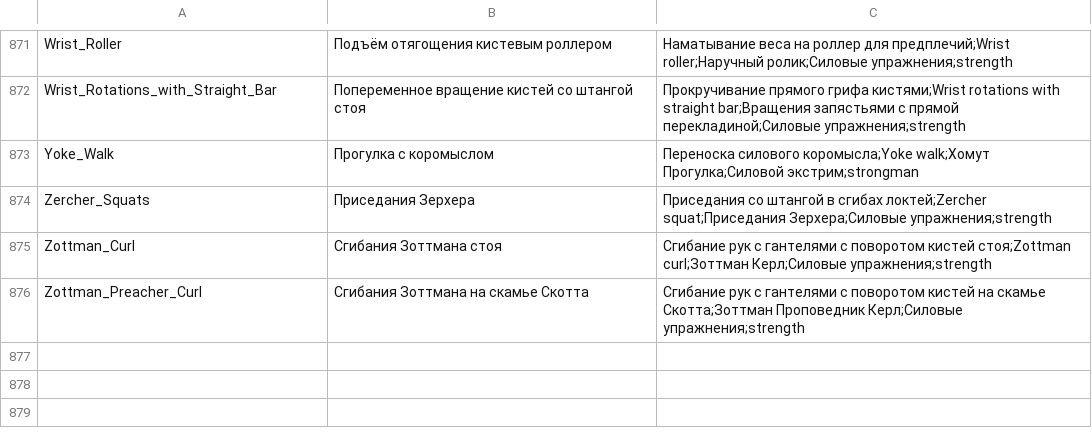
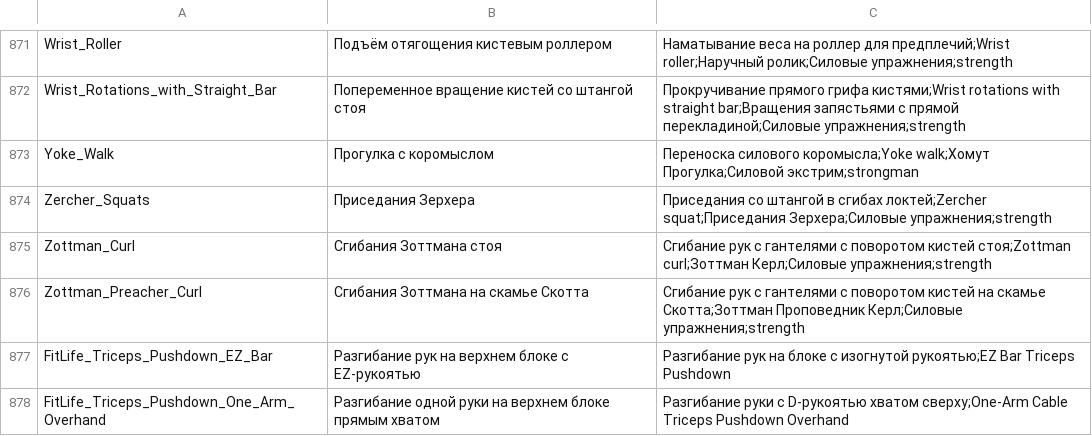
Before and after one commit to KeltorHD/Fitness-Tracker, a TSV file: Data/ExerciseLibrary/selection.tsv, drawn as a sheet; only a part is shown, gaps mark what is left out.

```diff
--- a/Data/ExerciseLibrary/selection.tsv
+++ b/Data/ExerciseLibrary/selection.tsv
@@ -876 +876,3 @@ Zottman_Curl	Сгибания Зоттмана стоя	Сгибание рук
 Zottman_Preacher_Curl	Сгибания Зоттмана на скамье Скотта	Сгибание рук с гантелями с поворотом кистей на скамье Скотта;Зоттман Проповедник Керл;Силовые упражнения;strength
+FitLife_Triceps_Pushdown_EZ_Bar	Разгибание рук на верхнем блоке с EZ-рукоятью	Разгибание рук на блоке с изогнутой рукоятью;EZ Bar Triceps Pushdown
+FitLife_Triceps_Pushdown_One_Arm_Overhand	Разгибание одной руки на верхнем блоке прямым хватом	Разгибание руки с D-рукоятью хватом сверху;One-Arm Cable Triceps Pushdown Overhand
```
Also changed, not shown: Data/ExerciseLibrary/instructions.ru.tsv, Data/ExerciseLibrary/muscle-regions.tsv, 21 other files.
